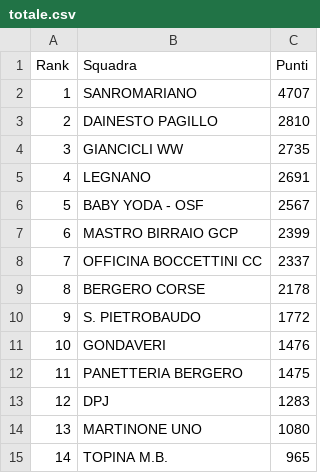
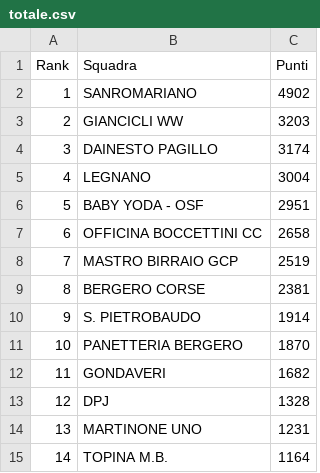
Before and after one commit to ciclismoreale/ciclismoreale.github.io, a CSV file: data/totale.csv, drawn as a sheet.

```diff
--- a/data/totale.csv
+++ b/data/totale.csv
@@ -1,15 +1,15 @@
 Rank,Squadra,Punti
-1,SANROMARIANO,4707
-2,DAINESTO PAGILLO,2810
-3,GIANCICLI WW,2735
-4,LEGNANO,2691
-5,BABY YODA - OSF,2567
-6,MASTRO BIRRAIO GCP,2399
-7,OFFICINA BOCCETTINI CC,2337
-8,BERGERO CORSE,2178
-9,S. PIETROBAUDO,1772
-10,GONDAVERI,1476
-11,PANETTERIA BERGERO,1475
-12,DPJ,1283
-13,MARTINONE UNO,1080
-14,TOPINA M.B.,965
+1,SANROMARIANO,4902
+2,GIANCICLI WW,3203
+3,DAINESTO PAGILLO,3174
+4,LEGNANO,3004
+5,BABY YODA - OSF,2951
+6,OFFICINA BOCCETTINI CC,2658
+7,MASTRO BIRRAIO GCP,2519
+8,BERGERO CORSE,2381
+9,S. PIETROBAUDO,1914
+10,PANETTERIA BERGERO,1870
+11,GONDAVERI,1682
+12,DPJ,1328
+13,MARTINONE UNO,1231
+14,TOPINA M.B.,1164
```
Also changed, not shown: data/cqranking_riders.csv, data/mensile.csv, 11 other files.
